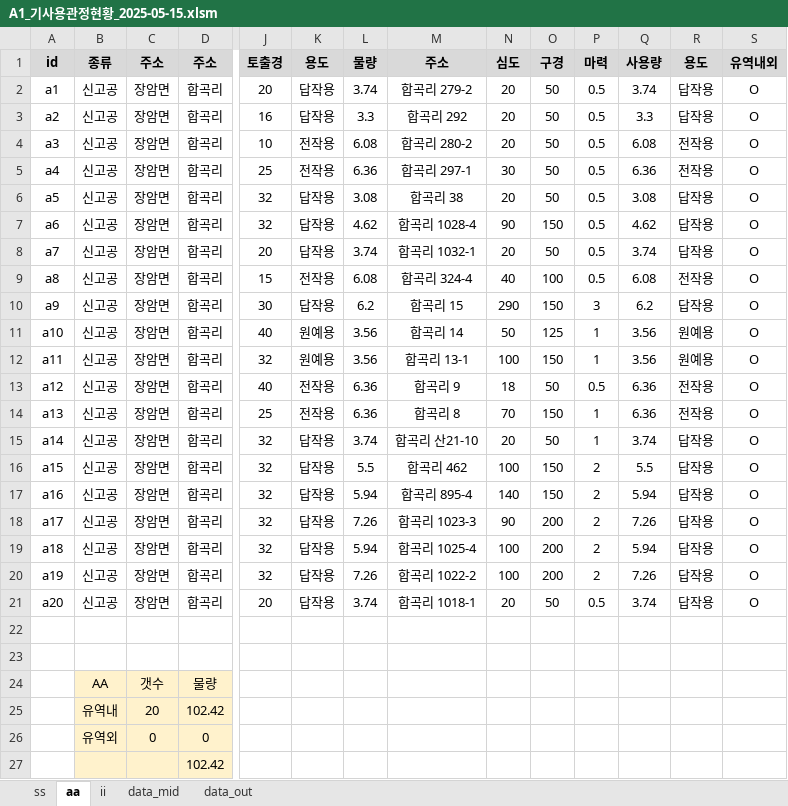
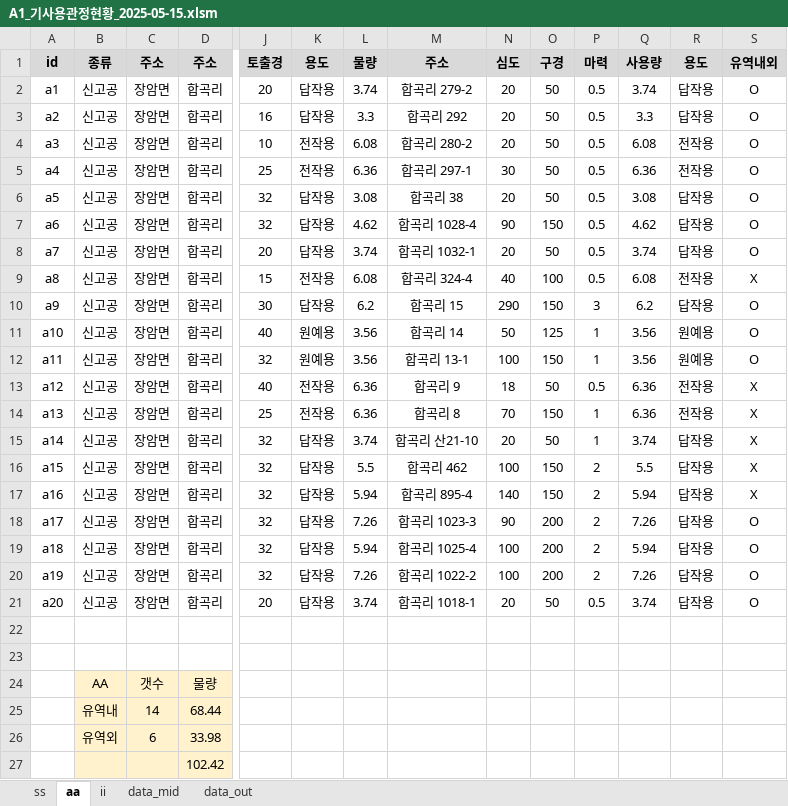
Before and after one commit to ihanseol/02_Excel3, an Excel workbook: 01_Acquifer Pumping Test/02_기사용관정/A1_기사용관정현황_2025-05-15.xlsm, sheet aa, drawn as a sheet; only a part is shown, gaps mark what is left out; values as stored, in another font and other column widths than the file's, no borders; charts and pictures not drawn; removed rows and columns are numbered as before the commit, all else as after; rows hold the shown columns only; the diff names each change by its address in the sheet, - before the commit and + after, or states it on an @@ line.

```diff
--- a/01_Acquifer Pumping Test/02_기사용관정/A1_기사용관정현황_2025-05-15.xlsm (sheet aa)
+++ b/01_Acquifer Pumping Test/02_기사용관정/A1_기사용관정현황_2025-05-15.xlsm (sheet aa)
-S9: O
+S9: X
-S13:S17: O
+S13:S17: X
-row 25:  | 유역내 | 20 | 102.42
-row 26:  | 유역외 | 0 | 0
+row 25:  | 유역내 | 14 | 68.44
+row 26:  | 유역외 | 6 | 33.98
```
Also changed, not shown: sheet ss, charts or pictures.
